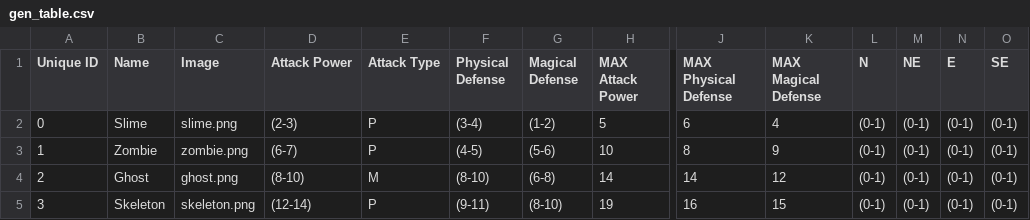
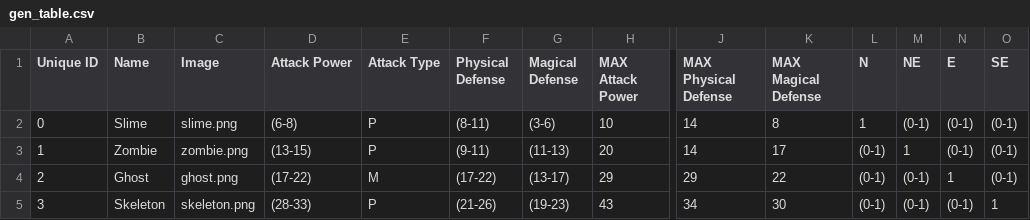
Before and after one commit to IsamuBarbieri/card_master, a CSV file: assets/cards/gen_table.csv, drawn as a sheet; only a part is shown, gaps mark what is left out; the diff covers the shown part only; the diff names each change by its address in the sheet, - before the commit and + after, or states it on an @@ line.

```diff
--- a/assets/cards/gen_table.csv
+++ b/assets/cards/gen_table.csv
-D2 (Attack Power): (2-3)
+D2 (Attack Power): (6-8)
-F2 (Physical Defense): (3-4)
+F2 (Physical Defense): (8-11)
-G2 (Magical Defense): (1-2)
+G2 (Magical Defense): (3-6)
-H2 (MAX Attack Power): 5
+H2 (MAX Attack Power): 10
-J2 (MAX Physical Defense): 6
+J2 (MAX Physical Defense): 14
-K2 (MAX Magical Defense): 4
+K2 (MAX Magical Defense): 8
-L2 (N): (0-1)
+L2 (N): 1
-D3 (Attack Power): (6-7)
+D3 (Attack Power): (13-15)
-F3 (Physical Defense): (4-5)
+F3 (Physical Defense): (9-11)
-G3 (Magical Defense): (5-6)
+G3 (Magical Defense): (11-13)
-H3 (MAX Attack Power): 10
+H3 (MAX Attack Power): 20
-J3 (MAX Physical Defense): 8
+J3 (MAX Physical Defense): 14
-K3 (MAX Magical Defense): 9
+K3 (MAX Magical Defense): 17
-M3 (NE): (0-1)
+M3 (NE): 1
-D4 (Attack Power): (8-10)
+D4 (Attack Power): (17-22)
-F4 (Physical Defense): (8-10)
+F4 (Physical Defense): (17-22)
-G4 (Magical Defense): (6-8)
+G4 (Magical Defense): (13-17)
-H4 (MAX Attack Power): 14
+H4 (MAX Attack Power): 29
-J4 (MAX Physical Defense): 14
+J4 (MAX Physical Defense): 29
-K4 (MAX Magical Defense): 12
+K4 (MAX Magical Defense): 22
-N4 (E): (0-1)
+N4 (E): 1
-D5 (Attack Power): (12-14)
+D5 (Attack Power): (28-33)
-F5 (Physical Defense): (9-11)
+F5 (Physical Defense): (21-26)
-G5 (Magical Defense): (8-10)
+G5 (Magical Defense): (19-23)
-H5 (MAX Attack Power): 19
+H5 (MAX Attack Power): 43
-J5 (MAX Physical Defense): 16
+J5 (MAX Physical Defense): 34
-K5 (MAX Magical Defense): 15
+K5 (MAX Magical Defense): 30
-O5 (SE): (0-1)
+O5 (SE): 1
```
Also changed, not shown: 127 edited cells elsewhere in this file, assets/cards/ai_table.csv, 13 other files.
